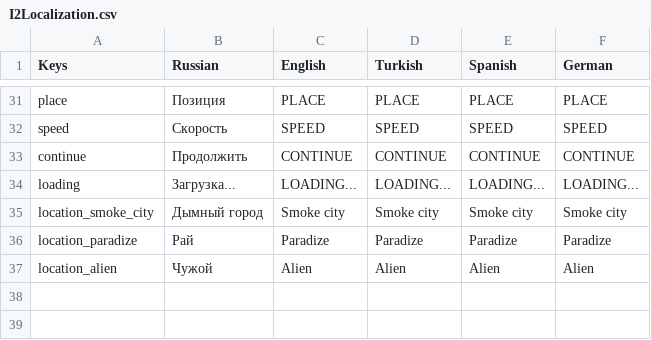
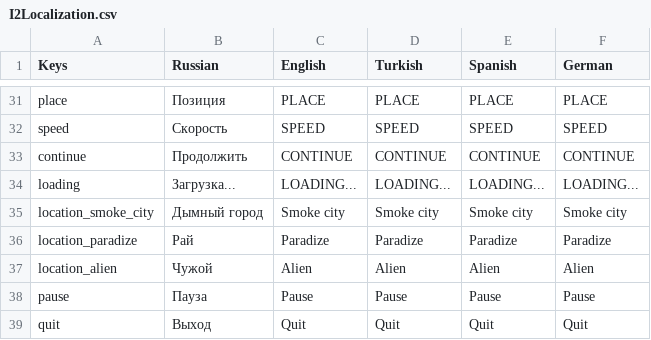
Before and after one commit to BoberUnity2023/HeavyMetal, a CSV file: Assets/Resources/I2Localization.csv, drawn as a sheet; only a part is shown, gaps mark what is left out.

```diff
--- a/Assets/Resources/I2Localization.csv
+++ b/Assets/Resources/I2Localization.csv
@@ -37 +37,3 @@ location_paradize,Рай,Paradize,Paradize,Paradize,Paradize
 location_alien,Чужой,Alien,Alien,Alien,Alien
+pause,Пауза,Pause,Pause,Pause,Pause
+quit,Выход,Quit,Quit,Quit,Quit
```
Also changed, not shown: 25 other files.
